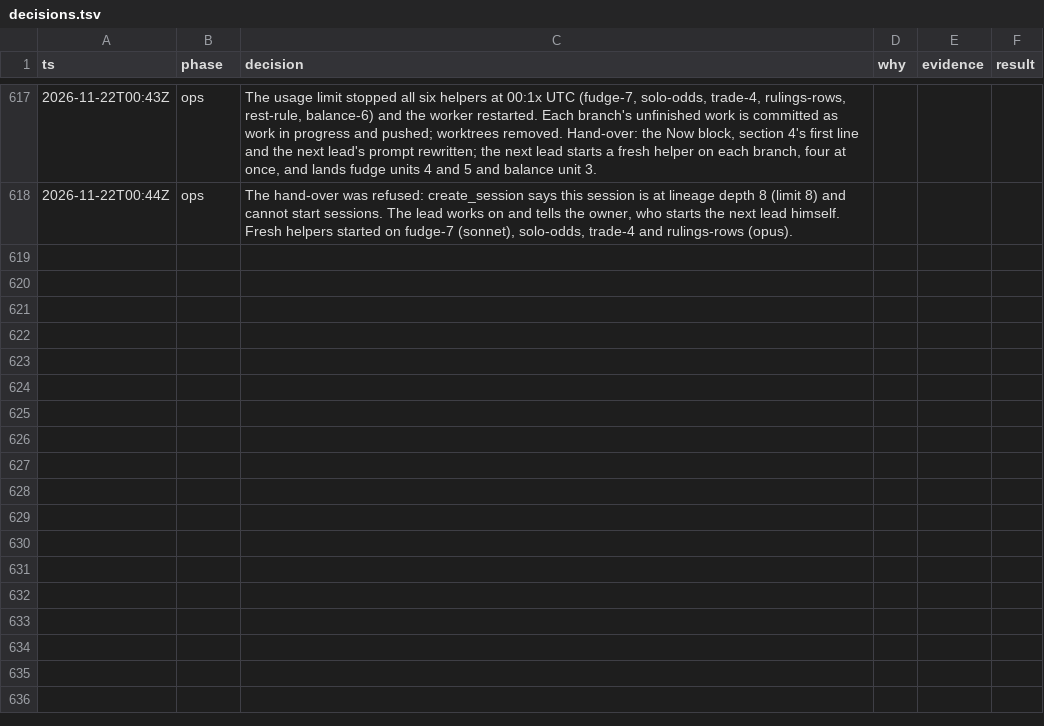
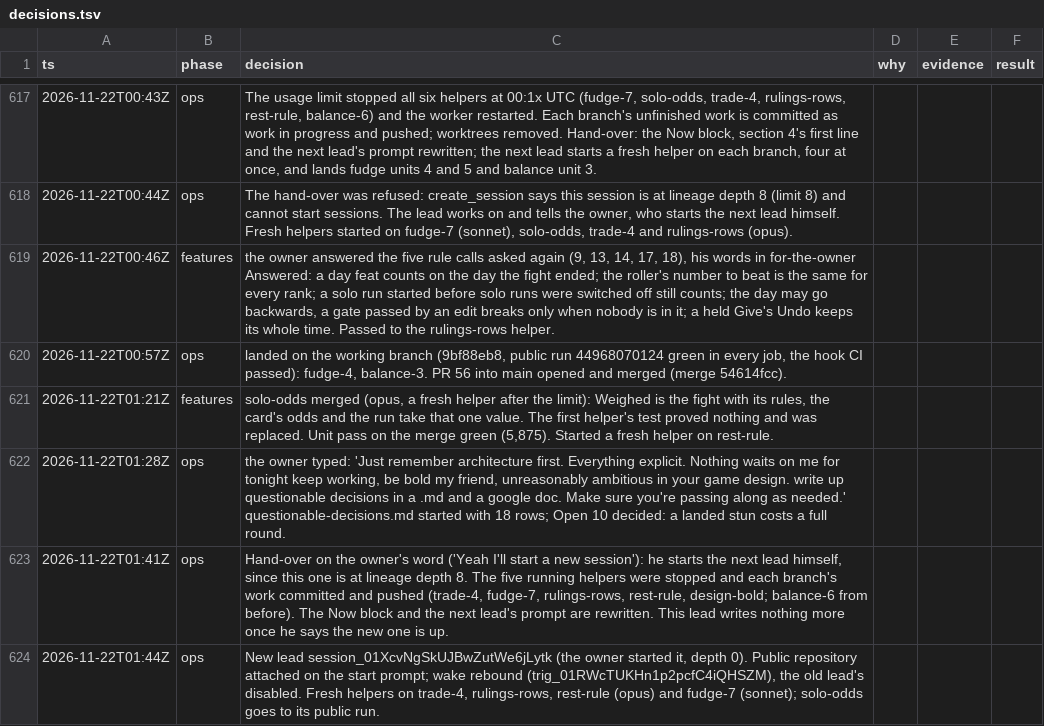
Before and after one commit to makoots-png/System-gaming-public, a TSV file: docs/agent-handoff/decisions.tsv, drawn as a sheet; only a part is shown, gaps mark what is left out; the diff names each change by its address in the sheet, - before the commit and + after, or states it on an @@ line.

```diff
--- a/docs/agent-handoff/decisions.tsv
+++ b/docs/agent-handoff/decisions.tsv
+row 619: 2026-11-22T00:46Z | features | the owner answered the five rule calls asked again (9, 13, 14, 17, 18), his words in for-the-owner Answered: a day feat counts on the day the fight ended; the roller's number to beat is the same for every rank; a solo run started before solo runs were switched off still counts; the day may go backwards, a gate passed by an edit breaks only when nobody is in it; a held Give's Undo keeps its whole time. Passed to the rulings-rows helper.
+row 620: 2026-11-22T00:57Z | ops | landed on the working branch (9bf88eb8, public run 44968070124 green in every job, the hook CI passed): fudge-4, balance-3. PR 56 into main opened and merged (merge 54614fcc).
+row 621: 2026-11-22T01:21Z | features | solo-odds merged (opus, a fresh helper after the limit): Weighed is the fight with its rules, the card's odds and the run take that one value. The first helper's test proved nothing and was replaced. Unit pass on the merge green (5,875). Started a fresh helper on rest-rule.
+row 622: 2026-11-22T01:28Z | ops | the owner typed: 'Just remember architecture first. Everything explicit. Nothing waits on me for tonight keep working, be bold my friend, unreasonably ambitious in your game design. write up questionable decisions in a .md and a google doc. Make sure you're passing along as needed.' questionable-decisions.md started with 18 rows; Open 10 decided: a landed stun costs a full round.
+row 623: 2026-11-22T01:41Z | ops | Hand-over on the owner's word ('Yeah I'll start a new session'): he starts the next lead himself, since this one is at lineage depth 8. The five running helpers were stopped and each branch's work committed and pushed (trade-4, fudge-7, rulings-rows, rest-rule, design-bold; balance-6 from before). The Now block and the next lead's prompt are rewritten. This lead writes nothing more once he says the new one is up.
+row 624: 2026-11-22T01:44Z | ops | New lead session_01XcvNgSkUJBwZutWe6jLytk (the owner started it, depth 0). Public repository attached on the start prompt; wake rebound (trig_01RWcTUKHn1p2pcfC4iQHSZM), the old lead's disabled. Fresh helpers on trade-4, rulings-rows, rest-rule (opus) and fudge-7 (sonnet); solo-odds goes to its public run.
```
Also changed, not shown: 17 other files.
